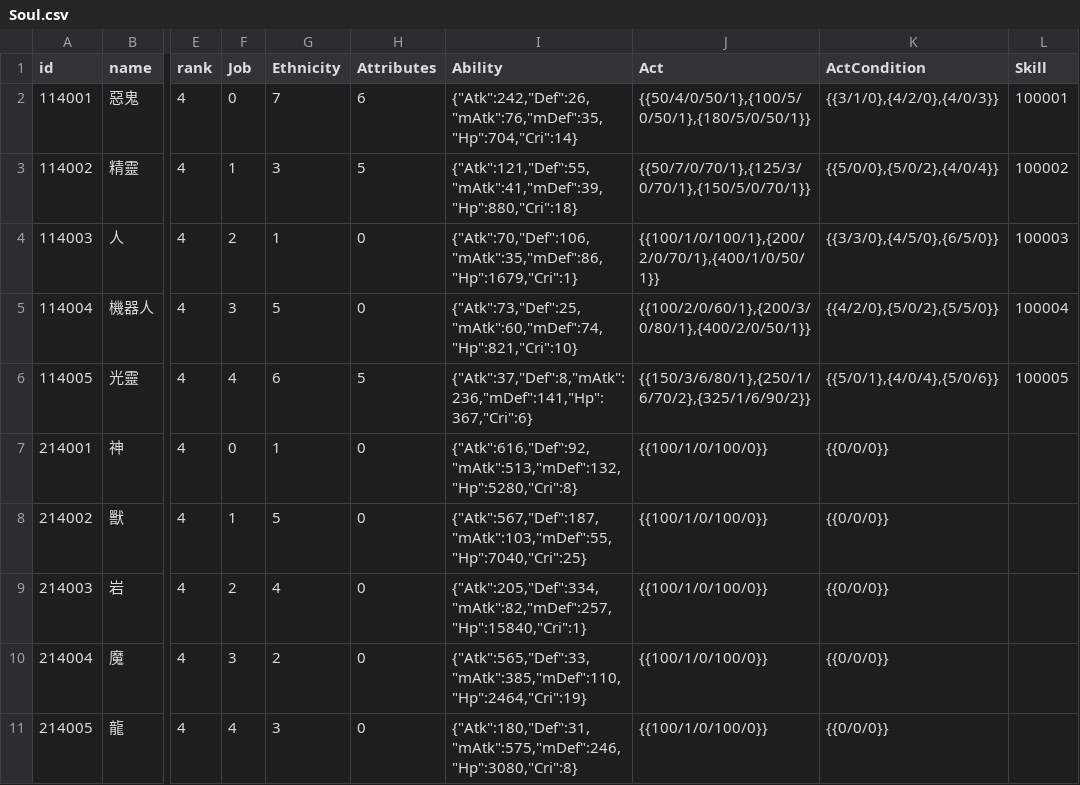
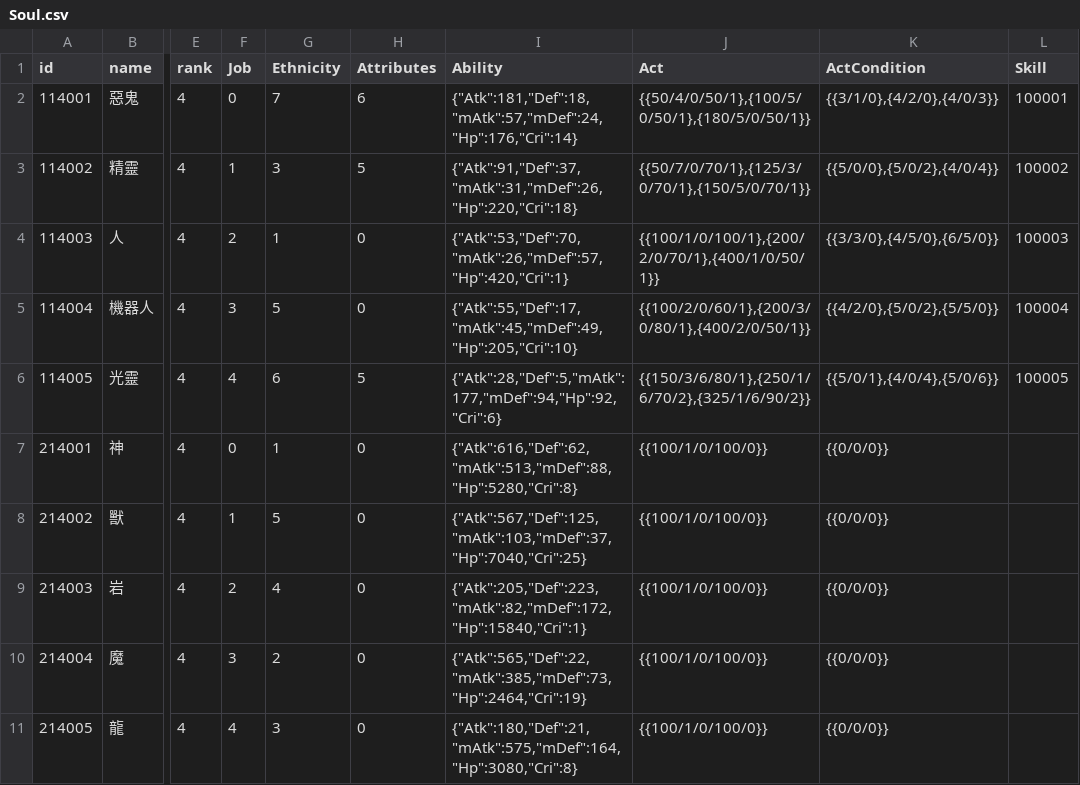
Before and after one commit to max00227/Recode_SkyLine, a CSV file: ClientDataConverter2/ClientDataConverter2/SrcCsv/data/Soul.csv, drawn as a sheet; only a part is shown, gaps mark what is left out; the diff names each change by its address in the sheet, - before the commit and + after, or states it on an @@ line.

```diff
--- a/ClientDataConverter2/ClientDataConverter2/SrcCsv/data/Soul.csv
+++ b/ClientDataConverter2/ClientDataConverter2/SrcCsv/data/Soul.csv
-I2 (Ability): {"Atk":242,"Def":26,"mAtk":76,"mDef":35,"Hp":704,"Cri":14}
+I2 (Ability): {"Atk":181,"Def":18,"mAtk":57,"mDef":24,"Hp":176,"Cri":14}
-I3 (Ability): {"Atk":121,"Def":55,"mAtk":41,"mDef":39,"Hp":880,"Cri":18}
+I3 (Ability): {"Atk":91,"Def":37,"mAtk":31,"mDef":26,"Hp":220,"Cri":18}
-I4 (Ability): {"Atk":70,"Def":106,"mAtk":35,"mDef":86,"Hp":1679,"Cri":1}
+I4 (Ability): {"Atk":53,"Def":70,"mAtk":26,"mDef":57,"Hp":420,"Cri":1}
-I5 (Ability): {"Atk":73,"Def":25,"mAtk":60,"mDef":74,"Hp":821,"Cri":10}
+I5 (Ability): {"Atk":55,"Def":17,"mAtk":45,"mDef":49,"Hp":205,"Cri":10}
-I6 (Ability): {"Atk":37,"Def":8,"mAtk":236,"mDef":141,"Hp":367,"Cri":6}
+I6 (Ability): {"Atk":28,"Def":5,"mAtk":177,"mDef":94,"Hp":92,"Cri":6}
-I7 (Ability): {"Atk":616,"Def":92,"mAtk":513,"mDef":132,"Hp":5280,"Cri":8}
+I7 (Ability): {"Atk":616,"Def":62,"mAtk":513,"mDef":88,"Hp":5280,"Cri":8}
-I8 (Ability): {"Atk":567,"Def":187,"mAtk":103,"mDef":55,"Hp":7040,"Cri":25}
+I8 (Ability): {"Atk":567,"Def":125,"mAtk":103,"mDef":37,"Hp":7040,"Cri":25}
-I9 (Ability): {"Atk":205,"Def":334,"mAtk":82,"mDef":257,"Hp":15840,"Cri":1}
+I9 (Ability): {"Atk":205,"Def":223,"mAtk":82,"mDef":172,"Hp":15840,"Cri":1}
-I10 (Ability): {"Atk":565,"Def":33,"mAtk":385,"mDef":110,"Hp":2464,"Cri":19}
+I10 (Ability): {"Atk":565,"Def":22,"mAtk":385,"mDef":73,"Hp":2464,"Cri":19}
-I11 (Ability): {"Atk":180,"Def":31,"mAtk":575,"mDef":246,"Hp":3080,"Cri":8}
+I11 (Ability): {"Atk":180,"Def":21,"mAtk":575,"mDef":164,"Hp":3080,"Cri":8}
```
Also changed, not shown: ClientDataConverter2/ClientDataConverter2/SrcCsv/data/Rule.csv, ClientDataConverter2/ClientDataConverter2/SrcCsv/data/Skill.csv, 2 other files.
